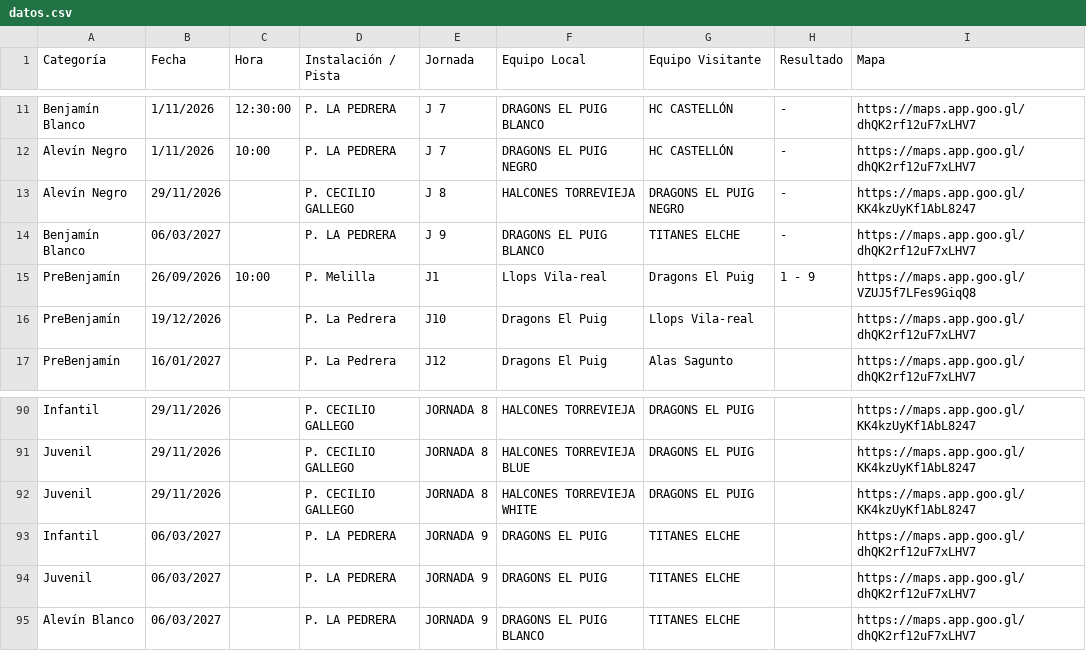
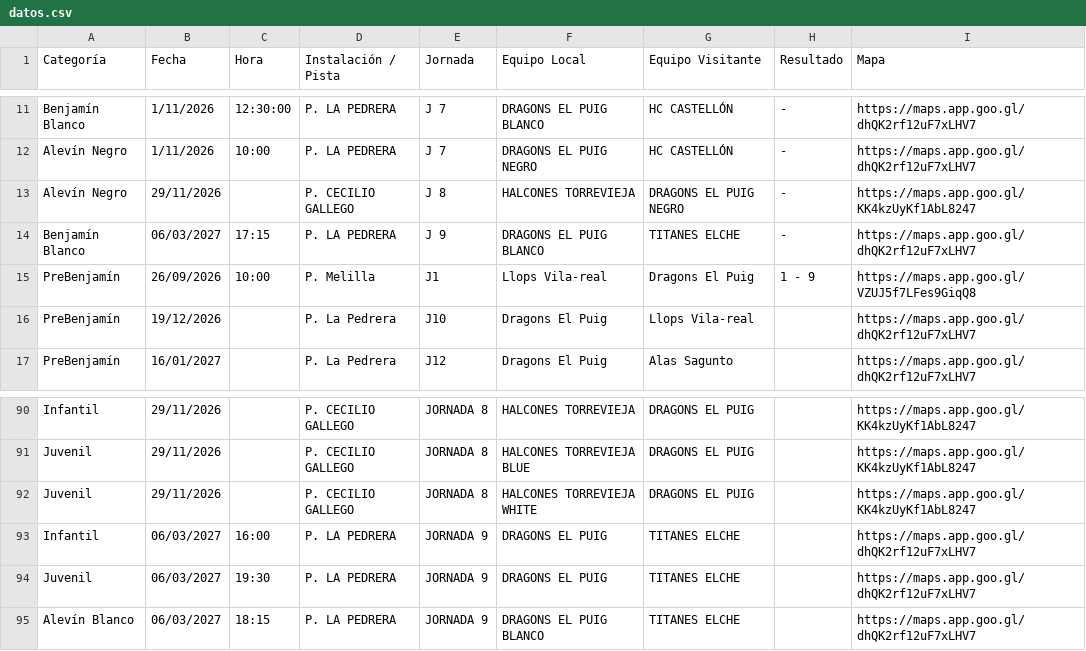
Before and after one commit to elpuigdragons/Calendario_26_27, a CSV file: datos.csv, drawn as a sheet; only a part is shown, gaps mark what is left out.

```diff
--- a/datos.csv
+++ b/datos.csv
@@ -13,3 +13,3 @@ Alevín Negro,1/11/2026,10:00,P. LA PEDRERA,J 7,DRAGONS EL PUIG NEGRO,HC CASTELL
 Alevín Negro,29/11/2026,,P. CECILIO GALLEGO,J 8,HALCONES TORREVIEJA,DRAGONS EL PUIG NEGRO,-,https://maps.app.goo.gl/KK4kzUyKf1AbL8247
-Benjamín Blanco,06/03/2027,,P. LA PEDRERA,J 9,DRAGONS EL PUIG BLANCO,TITANES ELCHE,-,https://maps.app.goo.gl/dhQK2rf12uF7xLHV7
+Benjamín Blanco,06/03/2027,17:15,P. LA PEDRERA,J 9,DRAGONS EL PUIG BLANCO,TITANES ELCHE,-,https://maps.app.goo.gl/dhQK2rf12uF7xLHV7
 PreBenjamín,26/09/2026,10:00,P. Melilla,J1,Llops Vila-real,Dragons El Puig,1 - 9,https://maps.app.goo.gl/VZUJ5f7LFes9GiqQ8
@@ -92,4 +92,4 @@ Juvenil,29/11/2026,,P. CECILIO GALLEGO,JORNADA 8,HALCONES TORREVIEJA BLUE,DRAGON
 Juvenil,29/11/2026,,P. CECILIO GALLEGO,JORNADA 8,HALCONES TORREVIEJA WHITE,DRAGONS EL PUIG,,https://maps.app.goo.gl/KK4kzUyKf1AbL8247
-Infantil,06/03/2027,,P. LA PEDRERA,JORNADA 9,DRAGONS EL PUIG,TITANES ELCHE,,https://maps.app.goo.gl/dhQK2rf12uF7xLHV7
-Juvenil,06/03/2027,,P. LA PEDRERA,JORNADA 9,DRAGONS EL PUIG,TITANES ELCHE,,https://maps.app.goo.gl/dhQK2rf12uF7xLHV7
-Alevín Blanco,06/03/2027,,P. LA PEDRERA,JORNADA 9,DRAGONS EL PUIG BLANCO,TITANES ELCHE,,https://maps.app.goo.gl/dhQK2rf12uF7xLHV7
+Infantil,06/03/2027,16:00,P. LA PEDRERA,JORNADA 9,DRAGONS EL PUIG,TITANES ELCHE,,https://maps.app.goo.gl/dhQK2rf12uF7xLHV7
+Juvenil,06/03/2027,19:30,P. LA PEDRERA,JORNADA 9,DRAGONS EL PUIG,TITANES ELCHE,,https://maps.app.goo.gl/dhQK2rf12uF7xLHV7
+Alevín Blanco,06/03/2027,18:15,P. LA PEDRERA,JORNADA 9,DRAGONS EL PUIG BLANCO,TITANES ELCHE,,https://maps.app.goo.gl/dhQK2rf12uF7xLHV7
```
